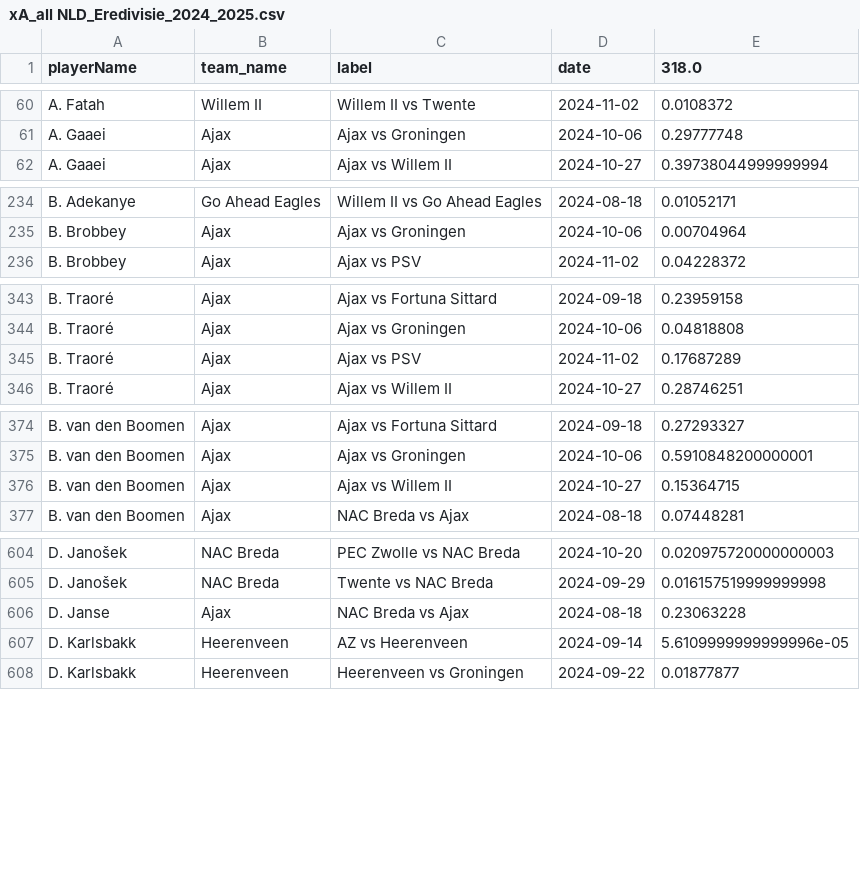
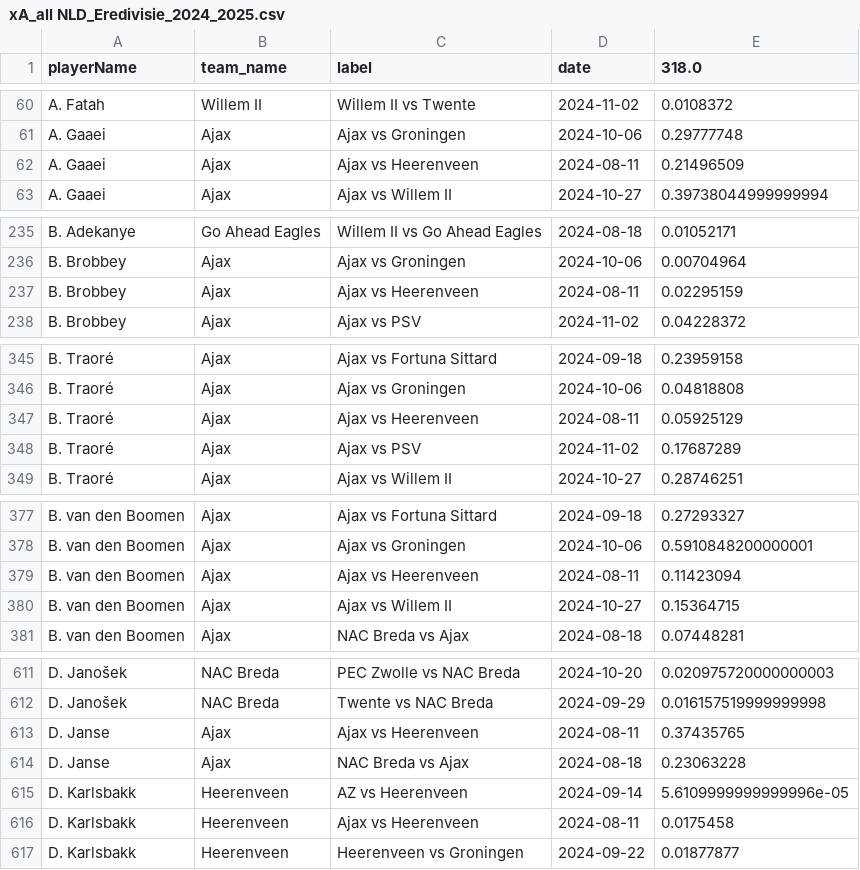
Before and after one commit to AC-Horsens/AC-Horsens-scouting, a CSV file: NLD_Eredivisie_2024_2025/xA_all NLD_Eredivisie_2024_2025.csv, drawn as a sheet; only a part is shown, gaps mark what is left out; the diff covers the shown part only; the diff names each change by its address in the sheet, - before the commit and + after, or states it on an @@ line.

```diff
--- a/NLD_Eredivisie_2024_2025/xA_all NLD_Eredivisie_2024_2025.csv
+++ b/NLD_Eredivisie_2024_2025/xA_all NLD_Eredivisie_2024_2025.csv
+row 62: A. Gaaei | Ajax | Ajax vs Heerenveen | 2024-08-11 | 0.21496509
+row 237: B. Brobbey | Ajax | Ajax vs Heerenveen | 2024-08-11 | 0.02295159
+row 347: B. Traoré | Ajax | Ajax vs Heerenveen | 2024-08-11 | 0.05925129
+row 379: B. van den Boomen | Ajax | Ajax vs Heerenveen | 2024-08-11 | 0.11423094
+row 613: D. Janse | Ajax | Ajax vs Heerenveen | 2024-08-11 | 0.37435765
+row 616: D. Karlsbakk | Heerenveen | Ajax vs Heerenveen | 2024-08-11 | 0.0175458
```
Also changed, not shown: 28 added rows elsewhere in this file, NLD_Eredivisie_2024_2025/pv_all NLD_Eredivisie_2024_2025.csv, ROU_Liga_I_2024_2025/pv_all ROU_Liga_I_2024_2025.csv, 22 other files.
